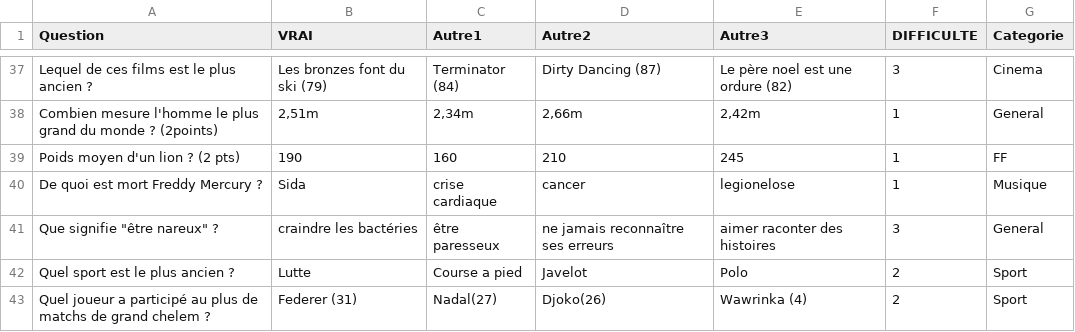
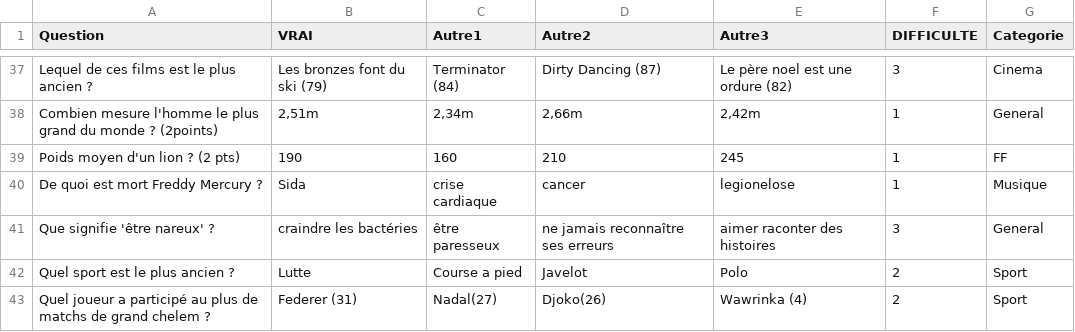
Before and after one commit to jmaignier/streamlit, a CSV file: Quizz.csv, drawn as a sheet; only a part is shown, gaps mark what is left out.

Commit message:
Update Quizz.csv

```diff
--- a/Quizz.csv
+++ b/Quizz.csv
@@ -40,3 +40,3 @@ Poids moyen d'un lion ? (2 pts);190;160;210;245;1;FF
 De quoi est mort Freddy Mercury ? ;Sida;crise cardiaque;cancer;legionelose;1;Musique
-"Que signifie ""être nareux"" ?";craindre les bactéries  ;être paresseux;ne jamais reconnaître ses erreurs;aimer raconter des histoires;3;General
+"Que signifie 'être nareux' ?";craindre les bactéries;être paresseux;ne jamais reconnaître ses erreurs;aimer raconter des histoires;3;General
 Quel sport est le plus ancien ? ;Lutte;Course a pied;Javelot;Polo;2;Sport
```
